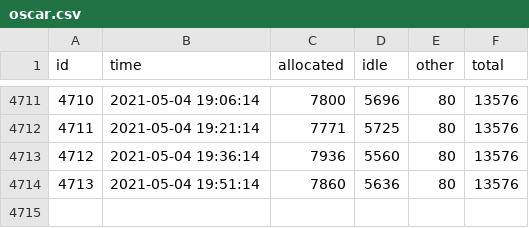
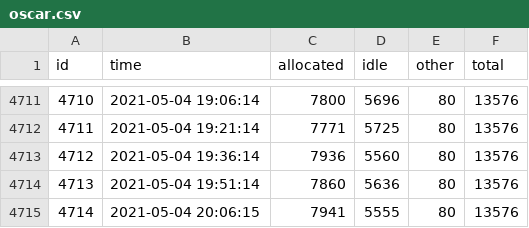
Before and after one commit to brown-ccv/oscar-sinfo-data, a CSV file: data/oscar.csv, drawn as a sheet; only a part is shown, gaps mark what is left out; the diff names each change by its address in the sheet, - before the commit and + after, or states it on an @@ line.

Commit message:
update from Tue May  4 20:15:01 EDT 2021

```diff
--- a/data/oscar.csv
+++ b/data/oscar.csv
+row 4715: 4714 | 2021-05-04 20:06:15 | 7941 | 5555 | 80 | 13576
```
